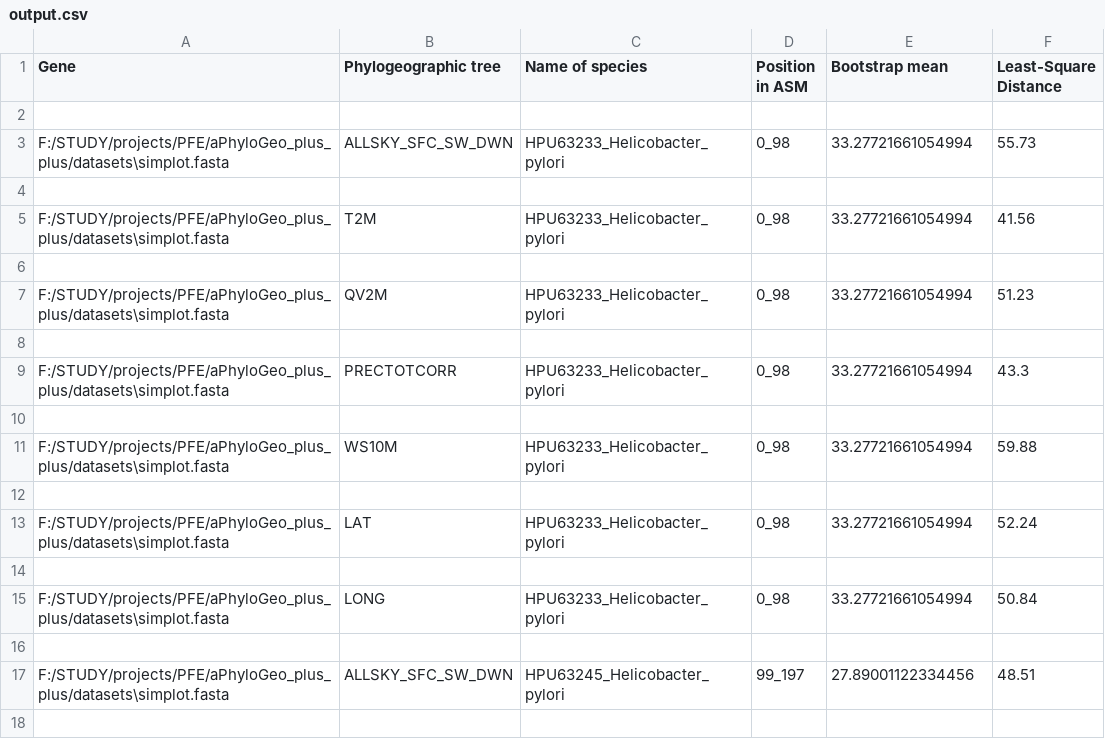
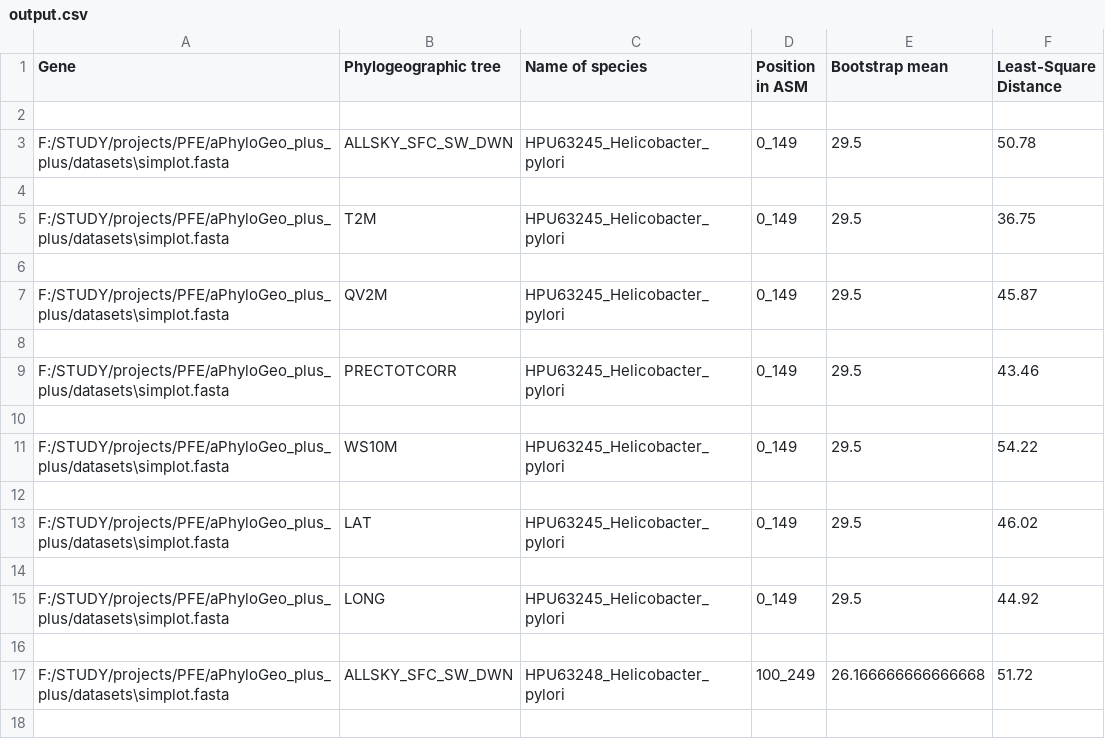
Before and after one commit to tahiri-lab/iPhyloGeo_plus_plus, a CSV file: scripts/results/output.csv, drawn as a sheet; only a part is shown; the diff covers the shown part only.

```diff
--- a/scripts/results/output.csv
+++ b/scripts/results/output.csv
@@ -2,17 +2,17 @@ Gene,Phylogeographic tree,Name of species,Position in ASM,Bootstrap mean,Least-S
 
-F:/STUDY/projects/PFE/aPhyloGeo_plus_plus/datasets\simplot.fasta,ALLSKY_SFC_SW_DWN,HPU63233_Helicobacter_pylori,0_98,33.27721661054994,55.73
+F:/STUDY/projects/PFE/aPhyloGeo_plus_plus/datasets\simplot.fasta,ALLSKY_SFC_SW_DWN,HPU63245_Helicobacter_pylori,0_149,29.5,50.78
 
-F:/STUDY/projects/PFE/aPhyloGeo_plus_plus/datasets\simplot.fasta,T2M,HPU63233_Helicobacter_pylori,0_98,33.27721661054994,41.56
+F:/STUDY/projects/PFE/aPhyloGeo_plus_plus/datasets\simplot.fasta,T2M,HPU63245_Helicobacter_pylori,0_149,29.5,36.75
 
-F:/STUDY/projects/PFE/aPhyloGeo_plus_plus/datasets\simplot.fasta,QV2M,HPU63233_Helicobacter_pylori,0_98,33.27721661054994,51.23
+F:/STUDY/projects/PFE/aPhyloGeo_plus_plus/datasets\simplot.fasta,QV2M,HPU63245_Helicobacter_pylori,0_149,29.5,45.87
 
-F:/STUDY/projects/PFE/aPhyloGeo_plus_plus/datasets\simplot.fasta,PRECTOTCORR,HPU63233_Helicobacter_pylori,0_98,33.27721661054994,43.3
+F:/STUDY/projects/PFE/aPhyloGeo_plus_plus/datasets\simplot.fasta,PRECTOTCORR,HPU63245_Helicobacter_pylori,0_149,29.5,43.46
 
-F:/STUDY/projects/PFE/aPhyloGeo_plus_plus/datasets\simplot.fasta,WS10M,HPU63233_Helicobacter_pylori,0_98,33.27721661054994,59.88
+F:/STUDY/projects/PFE/aPhyloGeo_plus_plus/datasets\simplot.fasta,WS10M,HPU63245_Helicobacter_pylori,0_149,29.5,54.22
 
-F:/STUDY/projects/PFE/aPhyloGeo_plus_plus/datasets\simplot.fasta,LAT,HPU63233_Helicobacter_pylori,0_98,33.27721661054994,52.24
+F:/STUDY/projects/PFE/aPhyloGeo_plus_plus/datasets\simplot.fasta,LAT,HPU63245_Helicobacter_pylori,0_149,29.5,46.02
 
-F:/STUDY/projects/PFE/aPhyloGeo_plus_plus/datasets\simplot.fasta,LONG,HPU63233_Helicobacter_pylori,0_98,33.27721661054994,50.84
+F:/STUDY/projects/PFE/aPhyloGeo_plus_plus/datasets\simplot.fasta,LONG,HPU63245_Helicobacter_pylori,0_149,29.5,44.92
 
-F:/STUDY/projects/PFE/aPhyloGeo_plus_plus/datasets\simplot.fasta,ALLSKY_SFC_SW_DWN,HPU63245_Helicobacter_pylori,99_197,27.89001122334456,48.51
+F:/STUDY/projects/PFE/aPhyloGeo_plus_plus/datasets\simplot.fasta,ALLSKY_SFC_SW_DWN,HPU63248_Helicobacter_pylori,100_249,26.166666666666668,51.72
 
```
Also changed, not shown: 4 added rows, 6 removed rows and 88 edited cells elsewhere in this file, datasets/geo_with_loc.csv, datasets/simplot.csv, 26 other files.
